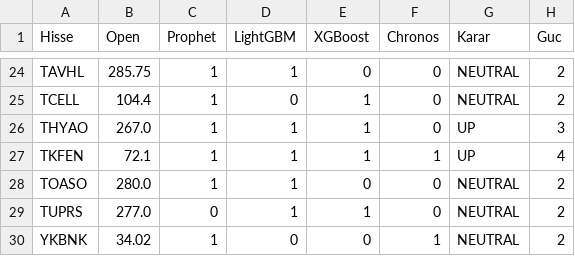
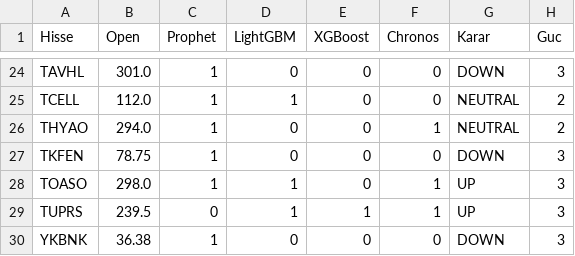
Before and after one commit to efekumru/bist30-pred, a CSV file: data/bist30_tahmin.csv, drawn as a sheet; only a part is shown, gaps mark what is left out; the diff covers the shown part only; the diff names each change by its address in the sheet, - before the commit and + after, or states it on an @@ line.

```diff
--- a/data/bist30_tahmin.csv
+++ b/data/bist30_tahmin.csv
-B24 (Open): 285.75
+B24 (Open): 301.0
-D24 (LightGBM): 1
+D24 (LightGBM): 0
-G24 (Karar): NEUTRAL
+G24 (Karar): DOWN
-H24 (Guc): 2
+H24 (Guc): 3
-B25 (Open): 104.4
+B25 (Open): 112.0
-D25 (LightGBM): 0
+D25 (LightGBM): 1
-E25:E27 (XGBoost): 1
+E25:E27 (XGBoost): 0
-B26 (Open): 267.0
+B26 (Open): 294.0
-D26:D27 (LightGBM): 1
+D26:D27 (LightGBM): 0
-F26 (Chronos): 0
+F26 (Chronos): 1
-G26 (Karar): UP
+G26 (Karar): NEUTRAL
-H26 (Guc): 3
+H26 (Guc): 2
-B27 (Open): 72.1
+B27 (Open): 78.75
-F27 (Chronos): 1
+F27 (Chronos): 0
-G27 (Karar): UP
+G27 (Karar): DOWN
-H27 (Guc): 4
+H27 (Guc): 3
-B28 (Open): 280.0
+B28 (Open): 298.0
-F28:F29 (Chronos): 0
+F28:F29 (Chronos): 1
-G28:G29 (Karar): NEUTRAL
+G28:G29 (Karar): UP
-H28:H30 (Guc): 2
+H28:H30 (Guc): 3
-B29 (Open): 277.0
+B29 (Open): 239.5
-B30 (Open): 34.02
+B30 (Open): 36.38
-F30 (Chronos): 1
+F30 (Chronos): 0
-G30 (Karar): NEUTRAL
+G30 (Karar): DOWN
```
Also changed, not shown: 61 edited cells elsewhere in this file, 1 other file.
